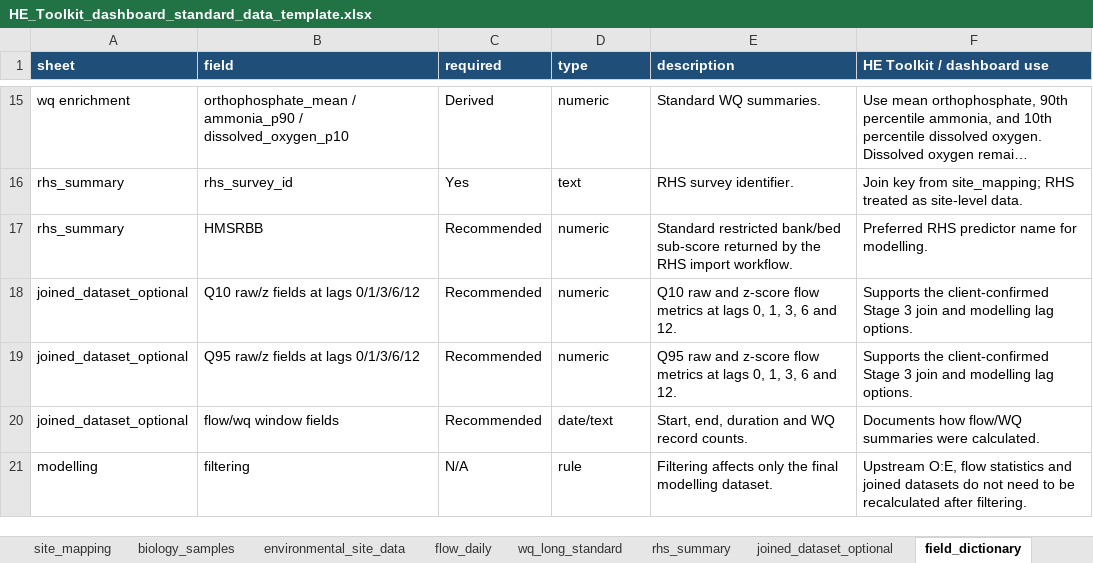
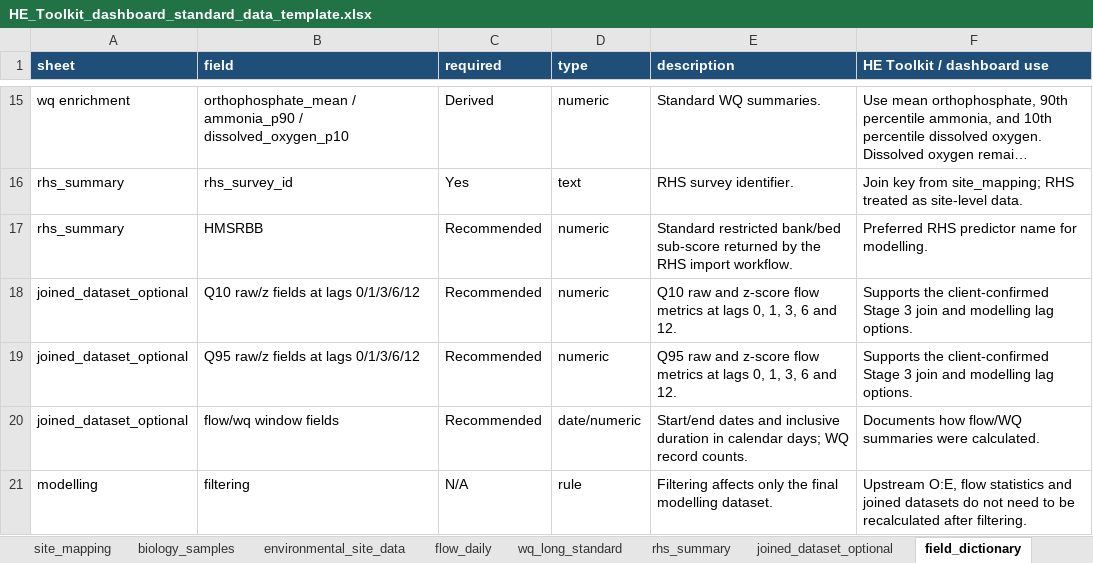
Before and after one commit to Josh-Zhu0326/HE-Toolkit-Dashboard-2026, an Excel workbook: docs/design/data-template/HE_Toolkit_dashboard_standard_data_template.xlsx, sheet field_dictionary, drawn as a sheet; only a part is shown, gaps mark what is left out; long unchanged cells end in …; values as stored, in another font and other column widths than the file's, no borders; the diff names each change by its address in the sheet, - before the commit and + after, or states it on an @@ line.

Commit message:
fix: align client data contracts and join outputs

```diff
--- a/docs/design/data-template/HE_Toolkit_dashboard_standard_data_template.xlsx (sheet field_dictionary)
+++ b/docs/design/data-template/HE_Toolkit_dashboard_standard_data_template.xlsx (sheet field_dictionary)
-D20 (type): date/text
+D20 (type): date/numeric
-E20 (description): Start, end, duration and WQ record…
+E20 (description): Start/end dates and inclusive duration in calendar days; WQ record…
```
Also changed, not shown: 16 other files.
